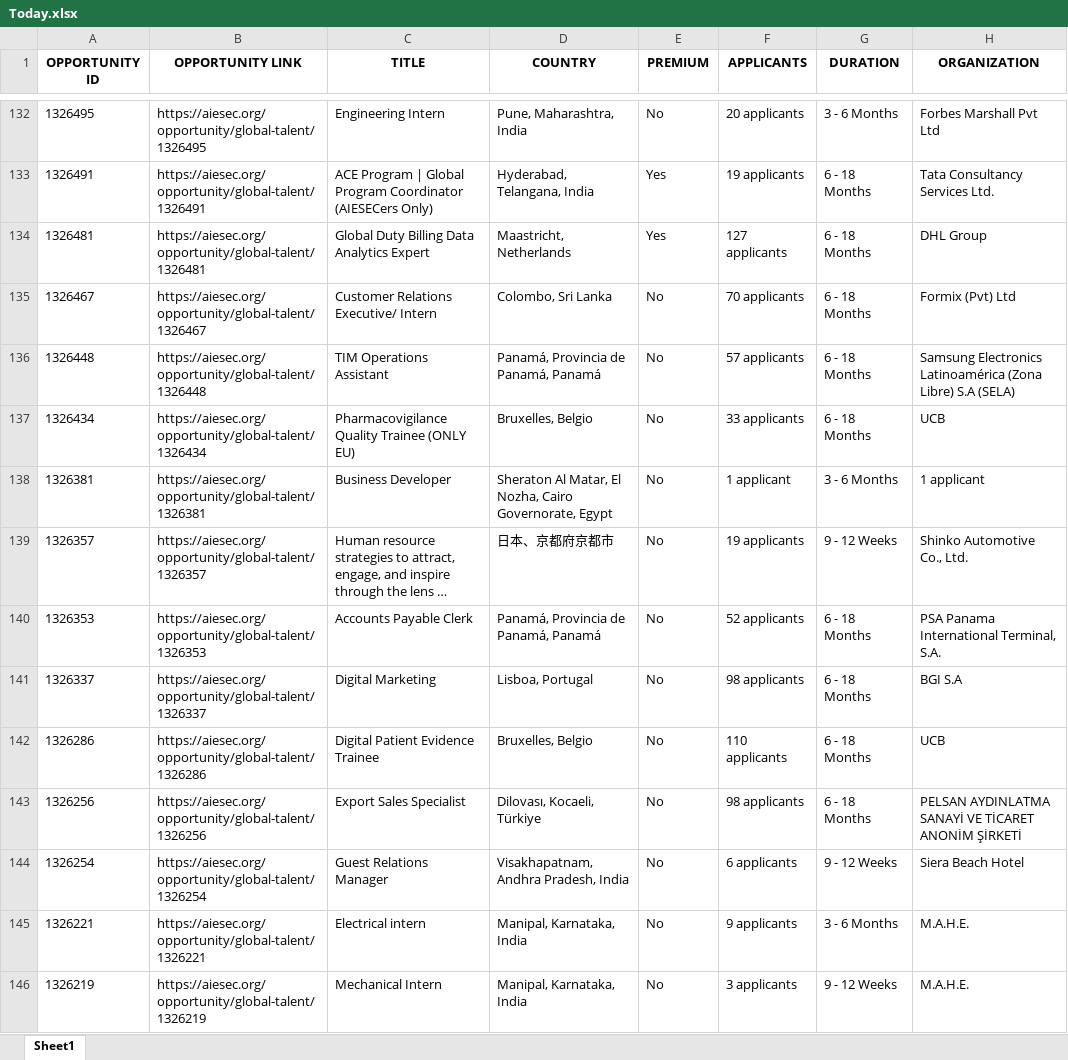
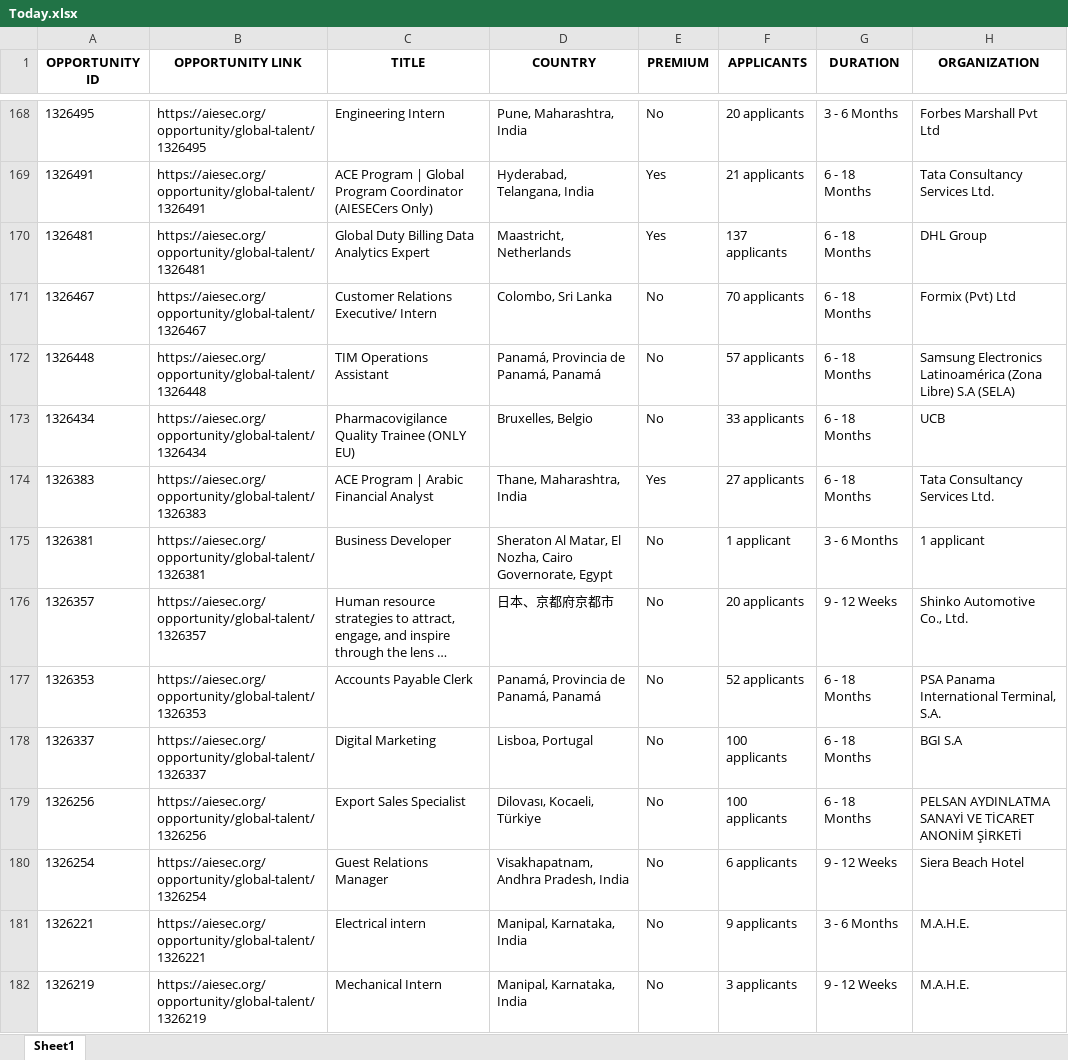
Before and after one commit to IbrahiimHassan/AIESEC_GUC, an Excel workbook: Today.xlsx, sheet Sheet1, drawn as a sheet; only a part is shown, gaps mark what is left out; long unchanged cells end in …; values as stored, in another font and other column widths than the file's, no borders; removed rows and columns are numbered as before the commit, all else as after; the diff covers the shown part only; the diff names each change by its address in the sheet, - before the commit and + after, or states it on an @@ line.

```diff
--- a/Today.xlsx (sheet Sheet1)
+++ b/Today.xlsx (sheet Sheet1)
-F169 (APPLICANTS): 19 applicants
+F169 (APPLICANTS): 21 applicants
-F170 (APPLICANTS): 127 applicants
+F170 (APPLICANTS): 137 applicants
+row 174: 1326383 | https://aiesec.org/opportunity/global-talent/1326383 | ACE Program | Arabic Financial Analyst | Thane, Maharashtra, India | Yes | 27 applicants | 6 - 18 Months | Tata Consultancy Services Ltd.
-F176 (APPLICANTS): 19 applicants
+F176 (APPLICANTS): 20 applicants
-F178 (APPLICANTS): 98 applicants
+F178 (APPLICANTS): 100 applicants
-row 142: 1326286 | https://aiesec.org/opportunity/global-talent/1326286 | Digital Patient Evidence Trainee | Bruxelles, Belgio | No | 110 applicants | 6 - 18 Months | UCB
-F179 (APPLICANTS): 98 applicants
+F179 (APPLICANTS): 100 applicants
```
Also changed, not shown: 39 added rows, 5 removed rows, 2 moved rows and 88 edited cells elsewhere in this sheet, New.xlsx, 1 other file.
